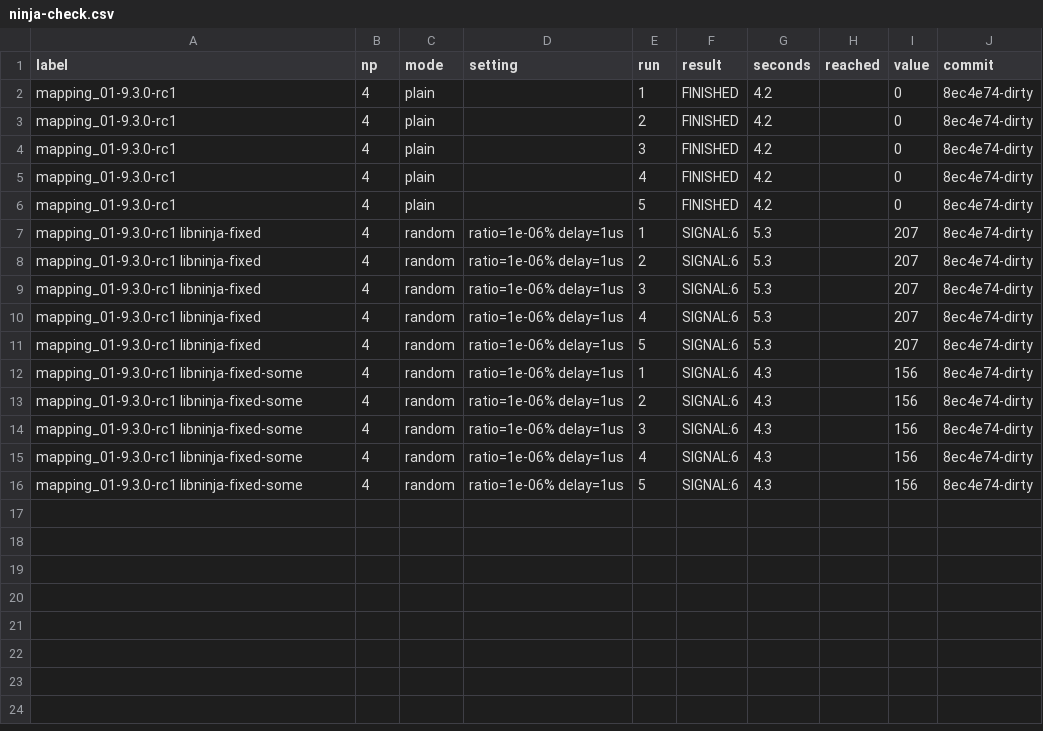
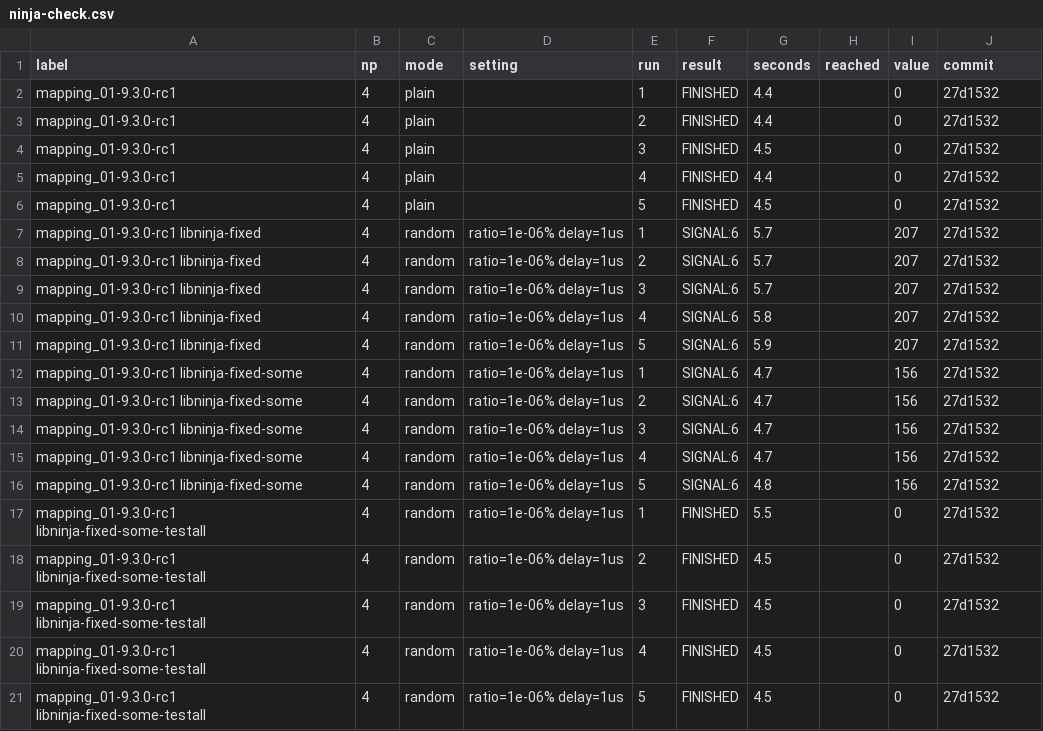
Before and after one commit to focs-lab/stretto, a CSV file: experiments/results/dealii/ninja-check.csv, drawn as a sheet.

Commit message:
results: MUST and NINJA on the fixes and on deal.II 9.3.0-rc1
Runs of 29 Oct on a-p13 (cpus 0-3,40-43), rows at 27d1532.

MUST 1.11.2 (must/apps.csv), 20 runs per configuration: the fixes
HYPRE 2.11.0, HYPRE 3.2.0 ex5 with the fix, NPB MG 3.3.1 at 16 and 32
ranks and deal.II 9.3.0, and NPB MG 2.4.1 at 32 ranks. No report names
a type mismatch; NPB MG has deadlock reports, a cycle of MPI_Send in
give3 that needs unbuffered sends, in one run of 2.4.1 and three of
3.3.1, and in the one run of 2.4.1 whose norm the race changed MUST
wrote no report. On 4 processors mustrun mostly did not end after the
program's result; hypre3-ex5-fix-8 and dealii-fix-4 ran again on 8.
npbmg-32 ran again because the host's disk was full during its first
runs; both campaigns are in the table, the later one counts.

NINJA: deal.II 9.3.0-rc1 with libninja-fixed-some-testall.so
(dealii/ninja-fixed-some-testall.csv), 40 runs per mode: a wrong
output in 40 of 40 random, 8 of 40 system- and 40 of 40
application-centric runs, none of 120 on 9.3.0. The check table
(dealii/ninja-check.csv) shows the new library passing with no noise
where the two others abort. NPB MG (ninja/mg.csv, appended after
E10's runs): 2.4.1 and 3.3.1 at 16 and 32 ranks, 40 runs per mode;
2.4.1 changes its norm in 78 of 240 noisy runs, 3.3.1 in none.

```diff
--- a/experiments/results/dealii/ninja-check.csv
+++ b/experiments/results/dealii/ninja-check.csv
@@ -1,16 +1,21 @@
 label,np,mode,setting,run,result,seconds,reached,value,commit
-mapping_01-9.3.0-rc1,4,plain,,1,FINISHED,4.2,,0,8ec4e74-dirty
-mapping_01-9.3.0-rc1,4,plain,,2,FINISHED,4.2,,0,8ec4e74-dirty
-mapping_01-9.3.0-rc1,4,plain,,3,FINISHED,4.2,,0,8ec4e74-dirty
-mapping_01-9.3.0-rc1,4,plain,,4,FINISHED,4.2,,0,8ec4e74-dirty
-mapping_01-9.3.0-rc1,4,plain,,5,FINISHED,4.2,,0,8ec4e74-dirty
-mapping_01-9.3.0-rc1 libninja-fixed,4,random,ratio=1e-06% delay=1us,1,SIGNAL:6,5.3,,207,8ec4e74-dirty
-mapping_01-9.3.0-rc1 libninja-fixed,4,random,ratio=1e-06% delay=1us,2,SIGNAL:6,5.3,,207,8ec4e74-dirty
-mapping_01-9.3.0-rc1 libninja-fixed,4,random,ratio=1e-06% delay=1us,3,SIGNAL:6,5.3,,207,8ec4e74-dirty
-mapping_01-9.3.0-rc1 libninja-fixed,4,random,ratio=1e-06% delay=1us,4,SIGNAL:6,5.3,,207,8ec4e74-dirty
-mapping_01-9.3.0-rc1 libninja-fixed,4,random,ratio=1e-06% delay=1us,5,SIGNAL:6,5.3,,207,8ec4e74-dirty
-mapping_01-9.3.0-rc1 libninja-fixed-some,4,random,ratio=1e-06% delay=1us,1,SIGNAL:6,4.3,,156,8ec4e74-dirty
-mapping_01-9.3.0-rc1 libninja-fixed-some,4,random,ratio=1e-06% delay=1us,2,SIGNAL:6,4.3,,156,8ec4e74-dirty
-mapping_01-9.3.0-rc1 libninja-fixed-some,4,random,ratio=1e-06% delay=1us,3,SIGNAL:6,4.3,,156,8ec4e74-dirty
-mapping_01-9.3.0-rc1 libninja-fixed-some,4,random,ratio=1e-06% delay=1us,4,SIGNAL:6,4.3,,156,8ec4e74-dirty
-mapping_01-9.3.0-rc1 libninja-fixed-some,4,random,ratio=1e-06% delay=1us,5,SIGNAL:6,4.3,,156,8ec4e74-dirty
+mapping_01-9.3.0-rc1,4,plain,,1,FINISHED,4.4,,0,27d1532
+mapping_01-9.3.0-rc1,4,plain,,2,FINISHED,4.4,,0,27d1532
+mapping_01-9.3.0-rc1,4,plain,,3,FINISHED,4.5,,0,27d1532
+mapping_01-9.3.0-rc1,4,plain,,4,FINISHED,4.4,,0,27d1532
+mapping_01-9.3.0-rc1,4,plain,,5,FINISHED,4.5,,0,27d1532
+mapping_01-9.3.0-rc1 libninja-fixed,4,random,ratio=1e-06% delay=1us,1,SIGNAL:6,5.7,,207,27d1532
+mapping_01-9.3.0-rc1 libninja-fixed,4,random,ratio=1e-06% delay=1us,2,SIGNAL:6,5.7,,207,27d1532
+mapping_01-9.3.0-rc1 libninja-fixed,4,random,ratio=1e-06% delay=1us,3,SIGNAL:6,5.7,,207,27d1532
+mapping_01-9.3.0-rc1 libninja-fixed,4,random,ratio=1e-06% delay=1us,4,SIGNAL:6,5.8,,207,27d1532
+mapping_01-9.3.0-rc1 libninja-fixed,4,random,ratio=1e-06% delay=1us,5,SIGNAL:6,5.9,,207,27d1532
+mapping_01-9.3.0-rc1 libninja-fixed-some,4,random,ratio=1e-06% delay=1us,1,SIGNAL:6,4.7,,156,27d1532
+mapping_01-9.3.0-rc1 libninja-fixed-some,4,random,ratio=1e-06% delay=1us,2,SIGNAL:6,4.7,,156,27d1532
+mapping_01-9.3.0-rc1 libninja-fixed-some,4,random,ratio=1e-06% delay=1us,3,SIGNAL:6,4.7,,156,27d1532
+mapping_01-9.3.0-rc1 libninja-fixed-some,4,random,ratio=1e-06% delay=1us,4,SIGNAL:6,4.7,,156,27d1532
+mapping_01-9.3.0-rc1 libninja-fixed-some,4,random,ratio=1e-06% delay=1us,5,SIGNAL:6,4.8,,156,27d1532
+mapping_01-9.3.0-rc1 libninja-fixed-some-testall,4,random,ratio=1e-06% delay=1us,1,FINISHED,5.5,,0,27d1532
+mapping_01-9.3.0-rc1 libninja-fixed-some-testall,4,random,ratio=1e-06% delay=1us,2,FINISHED,4.5,,0,27d1532
+mapping_01-9.3.0-rc1 libninja-fixed-some-testall,4,random,ratio=1e-06% delay=1us,3,FINISHED,4.5,,0,27d1532
+mapping_01-9.3.0-rc1 libninja-fixed-some-testall,4,random,ratio=1e-06% delay=1us,4,FINISHED,4.5,,0,27d1532
+mapping_01-9.3.0-rc1 libninja-fixed-some-testall,4,random,ratio=1e-06% delay=1us,5,FINISHED,4.5,,0,27d1532
```
Also changed, not shown: 3 other files.
